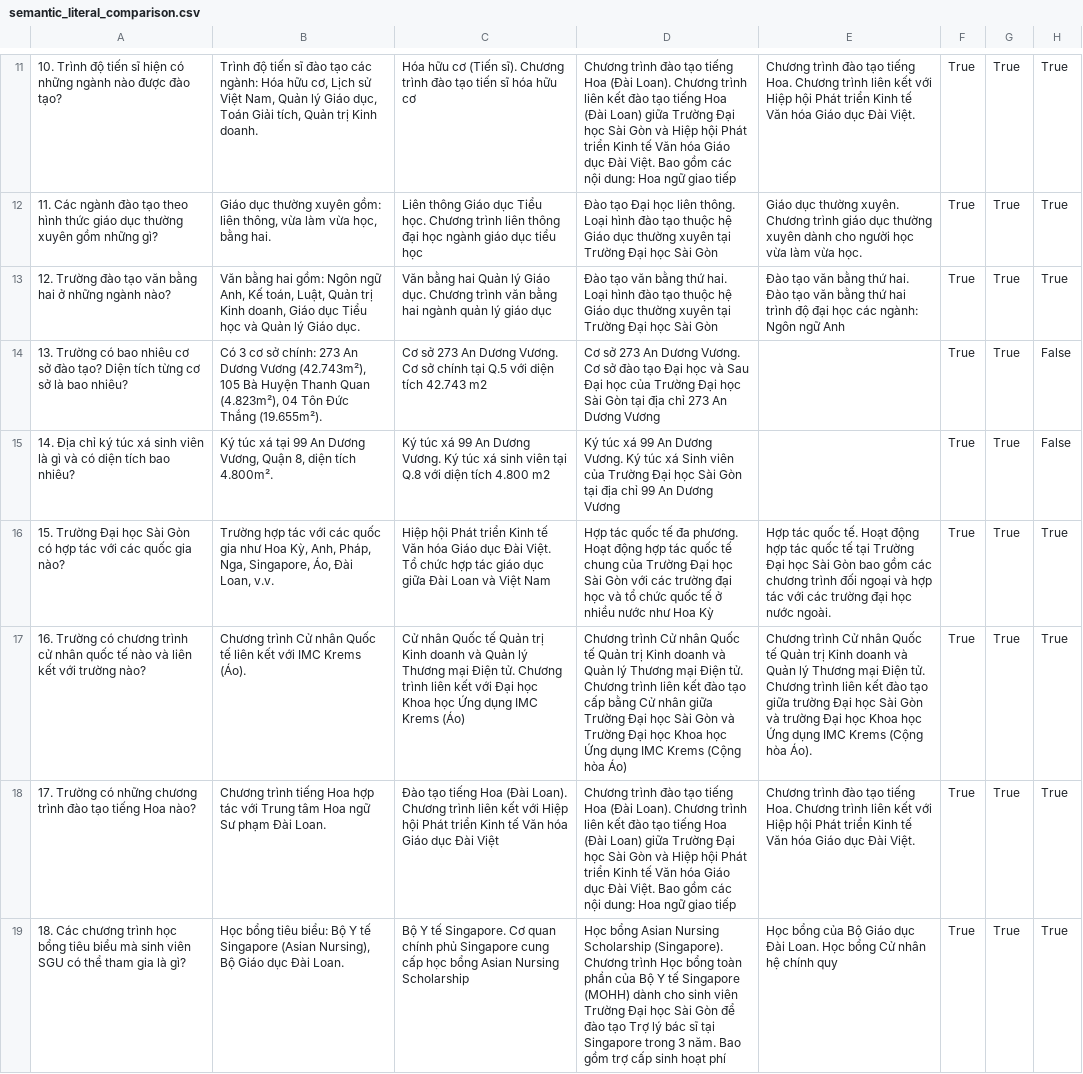
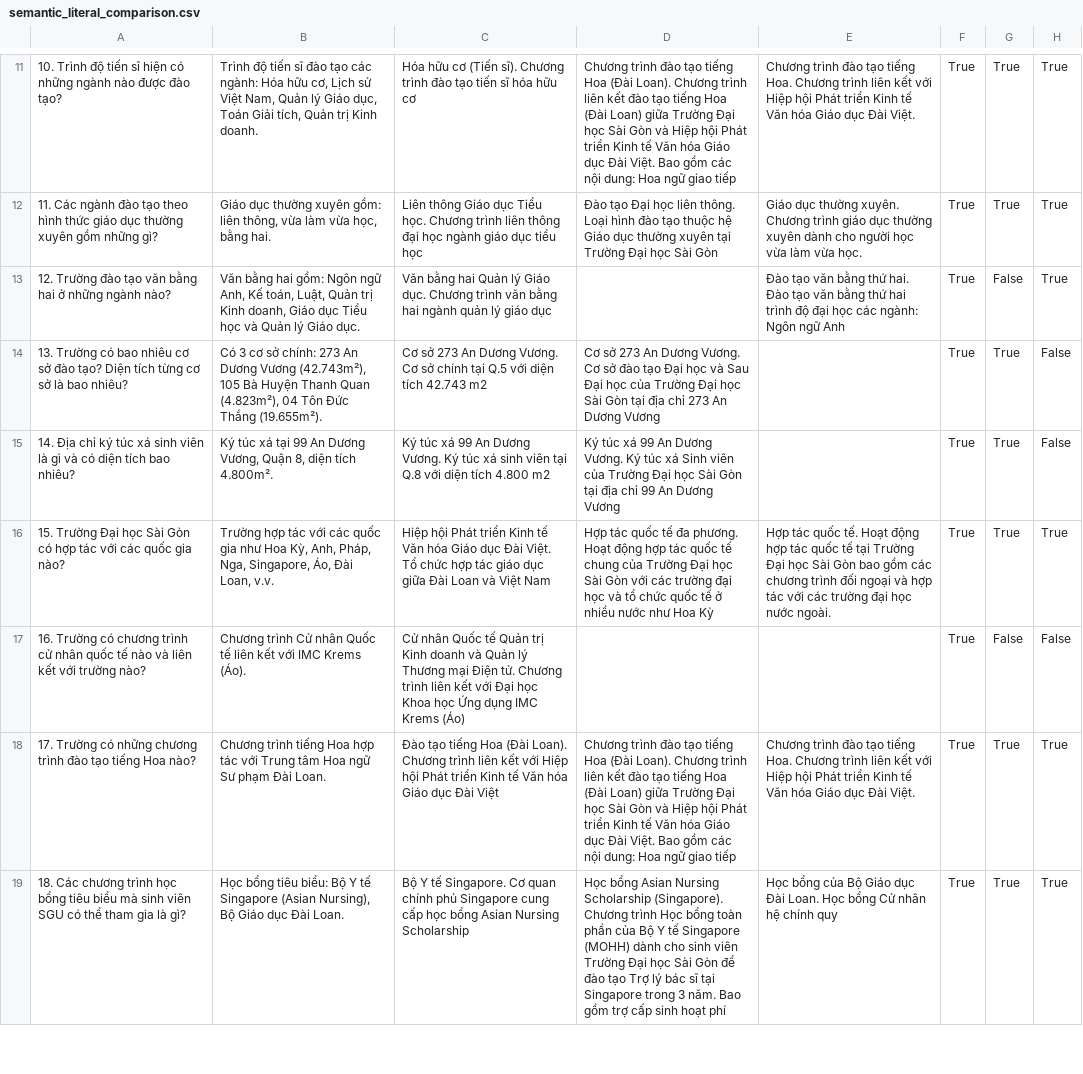
Before and after one commit to Nguyenkiettuan1/khoaluantotnghiep, a CSV file: evaluation/semantic_literal_comparison.csv, drawn as a sheet; only a part is shown, gaps mark what is left out; the diff covers the shown part only; the diff names each change by its address in the sheet, - before the commit and + after, or states it on an @@ line.

```diff
--- a/evaluation/semantic_literal_comparison.csv
+++ b/evaluation/semantic_literal_comparison.csv
-D13: Đào tạo văn bằng thứ hai. Loại hình đào tạo thuộc hệ Giáo dục thường xuyên tại Trường Đại học Sài Gòn
+D13: (empty)
-G13: True
+G13: False
-D17: Chương trình Cử nhân Quốc tế Quản trị Kinh doanh và Quản lý Thương mại Điện tử. Chương trình liên kết đào tạo cấp bằng Cử nhân giữa Trường Đại học Sài Gòn và Trường Đại học Khoa học Ứng dụng IMC Krems (Cộng hòa Áo)
+D17: (empty)
-E17: Chương trình Cử nhân Quốc tế Quản trị Kinh doanh và Quản lý Thương mại Điện tử. Chương trình liên kết đào tạo giữa trường Đại học Sài Gòn và trường Đại học Khoa học Ứng dụng IMC Krems (Cộng hòa Áo).
+E17: (empty)
-G17: True
+G17: False
-H17: True
+H17: False
```
Also changed, not shown: 18 edited cells elsewhere in this file, 2 other files.
